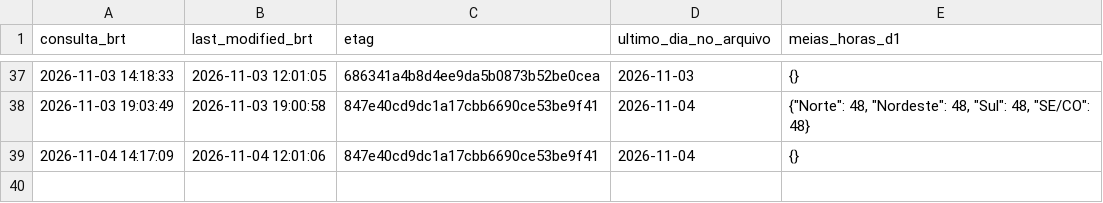
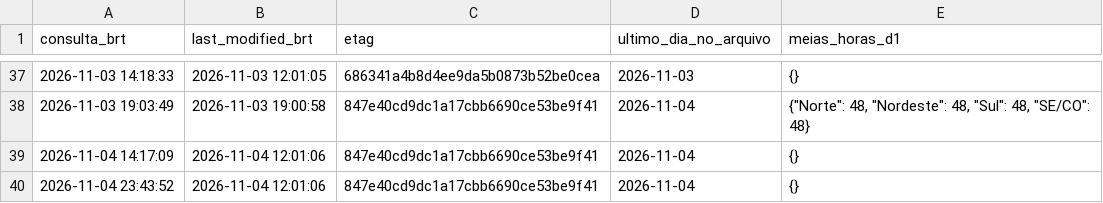
Before and after one commit to squadra22/squadra-clima, a CSV file: data/cmo_publicacao/log.csv, drawn as a sheet; only a part is shown, gaps mark what is left out.

```diff
--- a/data/cmo_publicacao/log.csv
+++ b/data/cmo_publicacao/log.csv
@@ -39 +39,2 @@ consulta_brt;last_modified_brt;etag;ultimo_dia_no_arquivo;meias_horas_d1
 2026-11-04 14:17:09;2026-11-04 12:01:06;847e40cd9dc1a17cbb6690ce53be9f41;2026-11-04;{}
+2026-11-04 23:43:52;2026-11-04 12:01:06;847e40cd9dc1a17cbb6690ce53be9f41;2026-11-04;{}
```
Also changed, not shown: data/cmo_publicacao/historico.csv.
